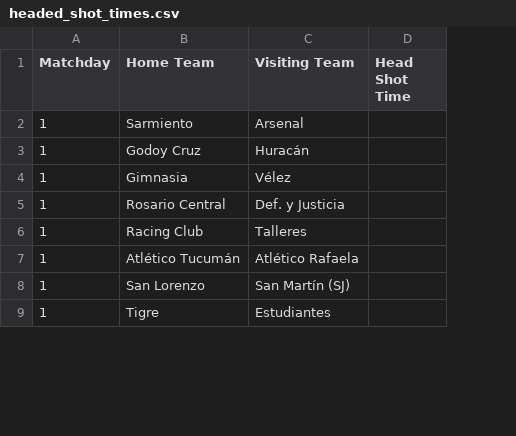
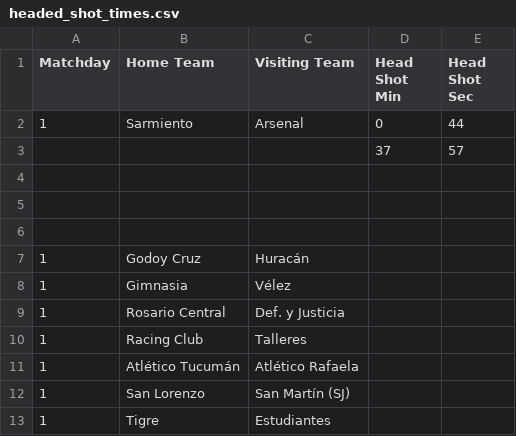
Before and after one commit to soccermetrics/project-data, a CSV file: argentina-primera-201617-headed-shots/headed_shot_times.csv, drawn as a sheet; only a part is shown; removed rows and columns are numbered as before the commit, all else as after; the diff names each change by its address in the sheet, - before the commit and + after, or states it on an @@ line.

Commit message:
Change headers, add a couple of head shot events

```diff
--- a/argentina-primera-201617-headed-shots/headed_shot_times.csv
+++ b/argentina-primera-201617-headed-shots/headed_shot_times.csv
-column D (Head Shot Time), empty
+column D (Head Shot Min), row 2: 0
+column E (Head Shot Sec), row 2: 44
+row 3:  |  |  | 37 | 57
+row 4: (empty)
+row 5: (empty)
+row 6: (empty)
```
